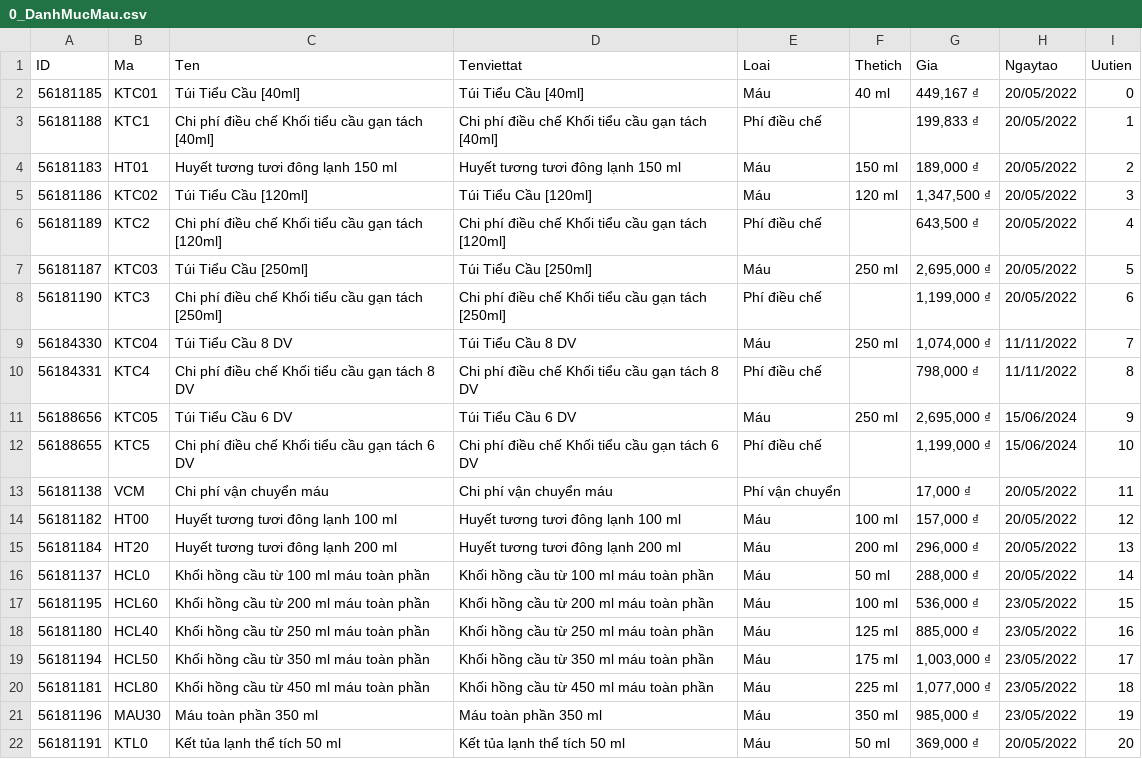
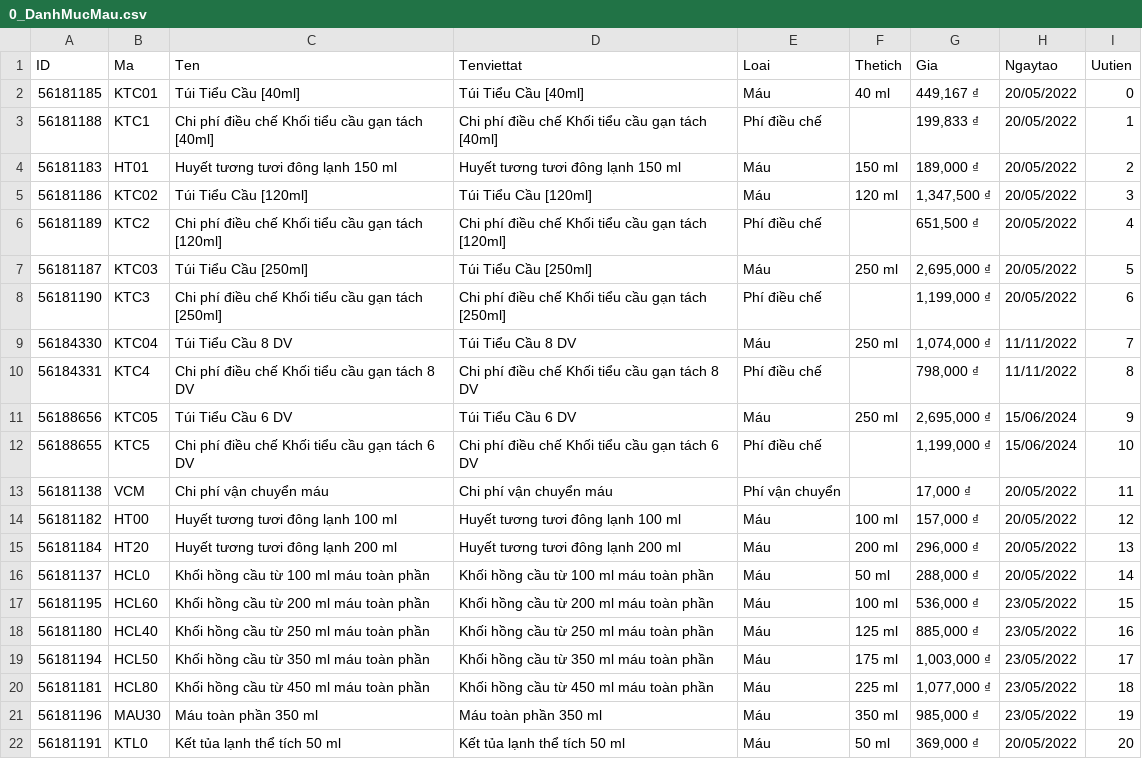
Before and after one commit to Dunglailaptop/tooltestdatacanlamsan, a CSV file: ToolTestData/ToolTestData/View/CrawData/Json/0_DanhMucMau.json/0_DanhMucMau.csv, drawn as a sheet.

```diff
--- a/ToolTestData/ToolTestData/View/CrawData/Json/0_DanhMucMau.json/0_DanhMucMau.csv
+++ b/ToolTestData/ToolTestData/View/CrawData/Json/0_DanhMucMau.json/0_DanhMucMau.csv
@@ -5,3 +5,3 @@ ID,Ma,Ten,Tenviettat,Loai,Thetich,Gia,Ngaytao,Uutien
 56181186,KTC02,Túi Tiểu Cầu [120ml],Túi Tiểu Cầu [120ml],Máu,120 ml,"1,347,500 ₫",20/05/2022,3
-56181189,KTC2,Chi phí điều chế Khối tiểu cầu gạn tách [120ml],Chi phí điều chế Khối tiểu cầu gạn tách [120ml],Phí điều chế,,"643,500 ₫",20/05/2022,4
+56181189,KTC2,Chi phí điều chế Khối tiểu cầu gạn tách [120ml],Chi phí điều chế Khối tiểu cầu gạn tách [120ml],Phí điều chế,,"651,500 ₫",20/05/2022,4
 56181187,KTC03,Túi Tiểu Cầu [250ml],Túi Tiểu Cầu [250ml],Máu,250 ml,"2,695,000 ₫",20/05/2022,5
```
Also changed, not shown: 27 other files.
